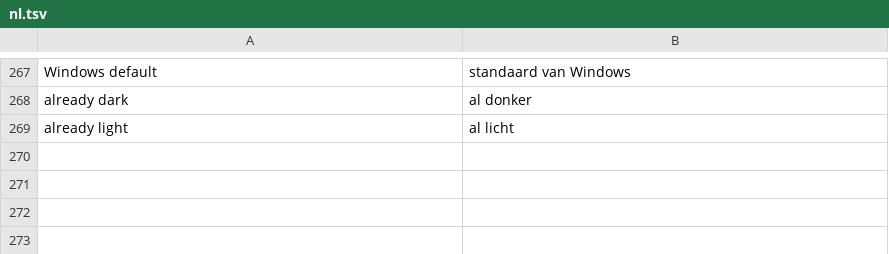
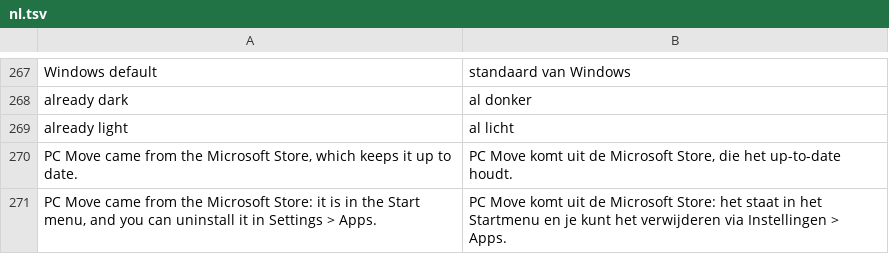
Before and after one commit to michaelkloprogge-gif/pc-move, a TSV file: lang/nl.tsv, drawn as a sheet; only a part is shown, gaps mark what is left out; the diff names each change by its address in the sheet, - before the commit and + after, or states it on an @@ line.

```diff
--- a/lang/nl.tsv
+++ b/lang/nl.tsv
+row 270: PC Move came from the Microsoft Store, which keeps it up to date. | PC Move komt uit de Microsoft Store, die het up-to-date houdt.
+row 271: PC Move came from the Microsoft Store: it is in the Start menu, and you can uninstall it in Settings > Apps. | PC Move komt uit de Microsoft Store: het staat in het Startmenu en je kunt het verwijderen via Instellingen > Apps.
```
Also changed, not shown: lang/de.tsv, lang/es.tsv, 6 other files.
